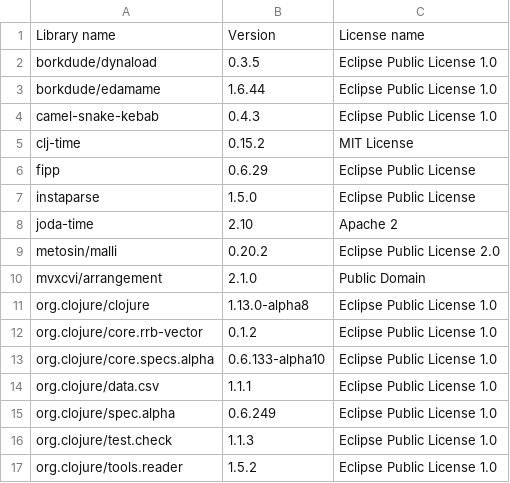
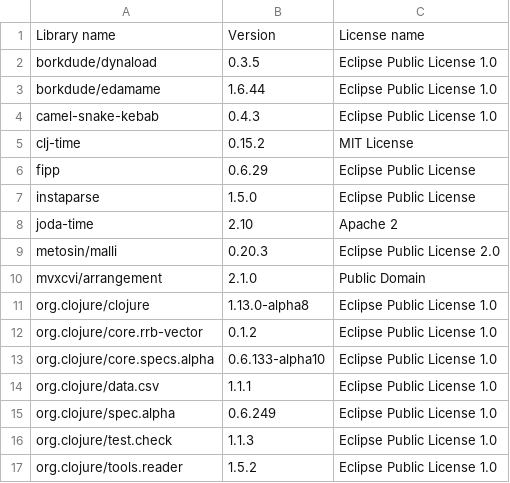
Before and after one commit to piotr-yuxuan/algo-calisthenics, a CSV file: doc/licences.csv, drawn as a sheet.

Commit message:
List dependency licences

```diff
--- a/doc/licences.csv
+++ b/doc/licences.csv
@@ -8,3 +8,3 @@ Library name,Version,License name
 "joda-time","2.10","Apache 2"
-"metosin/malli","0.20.2","Eclipse Public License 2.0"
+"metosin/malli","0.20.3","Eclipse Public License 2.0"
 "mvxcvi/arrangement","2.1.0","Public Domain"
```
